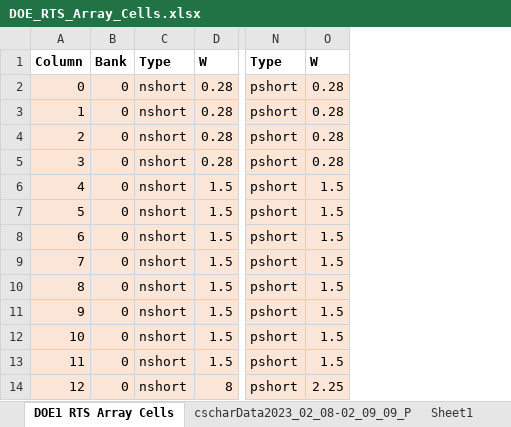
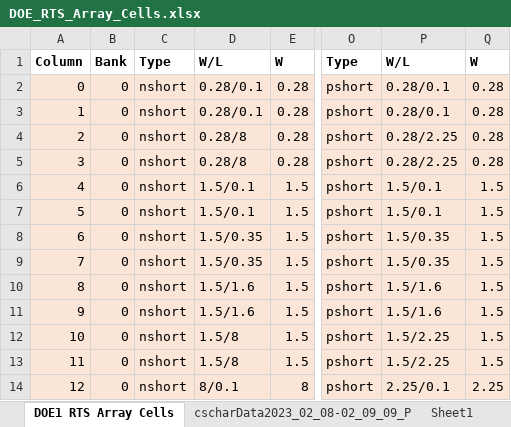
Before and after one commit to pewpeww39/RTSeval, an Excel workbook: Files/DOE_RTS_Array_Cells.xlsx, sheet DOE1 RTS Array Cells, drawn as a sheet; only a part is shown, gaps mark what is left out; values as stored, in another font and other column widths than the file's, no borders; the diff names each change by its address in the sheet, - before the commit and + after, or states it on an @@ line.

```diff
--- a/Files/DOE_RTS_Array_Cells.xlsx (sheet DOE1 RTS Array Cells)
+++ b/Files/DOE_RTS_Array_Cells.xlsx (sheet DOE1 RTS Array Cells)
+column D, rows 1-14: W/L | 0.28/0.1 | 0.28/0.1 | 0.28/8 | 0.28/8 | 1.5/0.1 | 1.5/0.1 | 1.5/0.35 | 1.5/0.35 | 1.5/1.6 | 1.5/1.6 | 1.5/8 | 1.5/8 | 8/0.1
+column P, rows 1-14: W/L | 0.28/0.1 | 0.28/0.1 | 0.28/2.25 | 0.28/2.25 | 1.5/0.1 | 1.5/0.1 | 1.5/0.35 | 1.5/0.35 | 1.5/1.6 | 1.5/1.6 | 1.5/2.25 | 1.5/2.25 | 2.25/0.1
```
Also changed, not shown: 7 other files.
